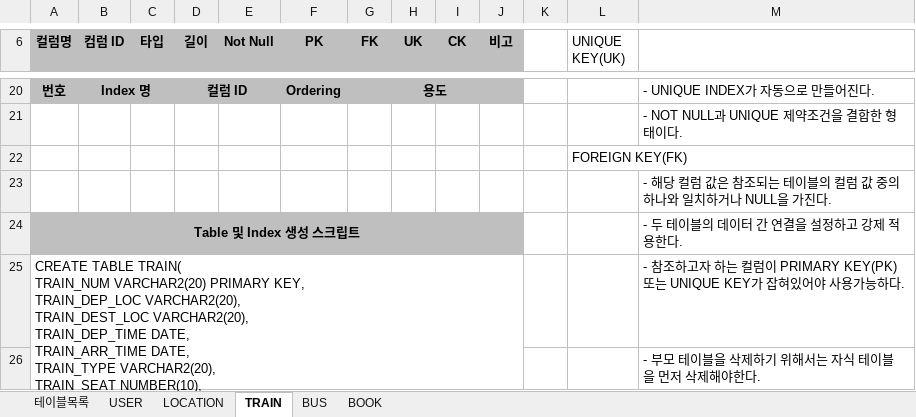
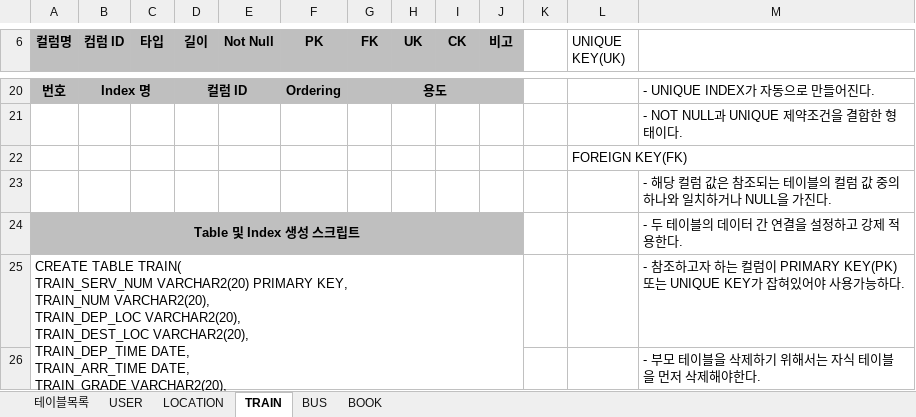
Before and after one commit to 2019-SMHRD-Deep3/JAVA_PROJECT, an Excel workbook: DOCUMENT/테이블명세서.xlsx, sheet TRAIN, drawn as a sheet; only a part is shown, gaps mark what is left out; values as stored, in another font and other column widths than the file's, no borders; ↵ is a line break in a cell; the diff names each change by its address in the sheet, - before the commit and + after, or states it on an @@ line.

```diff
--- a/DOCUMENT/테이블명세서.xlsx (sheet TRAIN)
+++ b/DOCUMENT/테이블명세서.xlsx (sheet TRAIN)
-A25 (컬럼명): …TABLE TRAIN( ↵ TRAIN_NUM VARCHAR2(20) PRIMARY KEY, ↵ TRAIN_DEP_LOC VARCHAR2(20), ↵ TRAIN_DEST_LOC VARCHAR2(20), ↵ TRAIN_DEP_TIME DATE, ↵ TRAIN_ARR_TIME DATE, ↵ TRAIN_TYPE VARCHAR2(20), ↵ TRAIN_SEAT…
+A25 (컬럼명): …TABLE TRAIN( ↵ TRAIN_SERV_NUM VARCHAR2(20) PRIMARY KEY, ↵ TRAIN_NUM VARCHAR2(20), ↵ TRAIN_DEP_LOC VARCHAR2(20), ↵ TRAIN_DEST_LOC VARCHAR2(20), ↵ TRAIN_DEP_TIME DATE, ↵ TRAIN_ARR_TIME DATE, ↵ TRAIN_GRADE VARCHAR2(20), ↵ TRAIN_SEAT…
```
Also changed, not shown: sheet BOOK, sheet 테이블목록, sheet LOCATION, sheet USER, sheet BUS, 4 other files.
